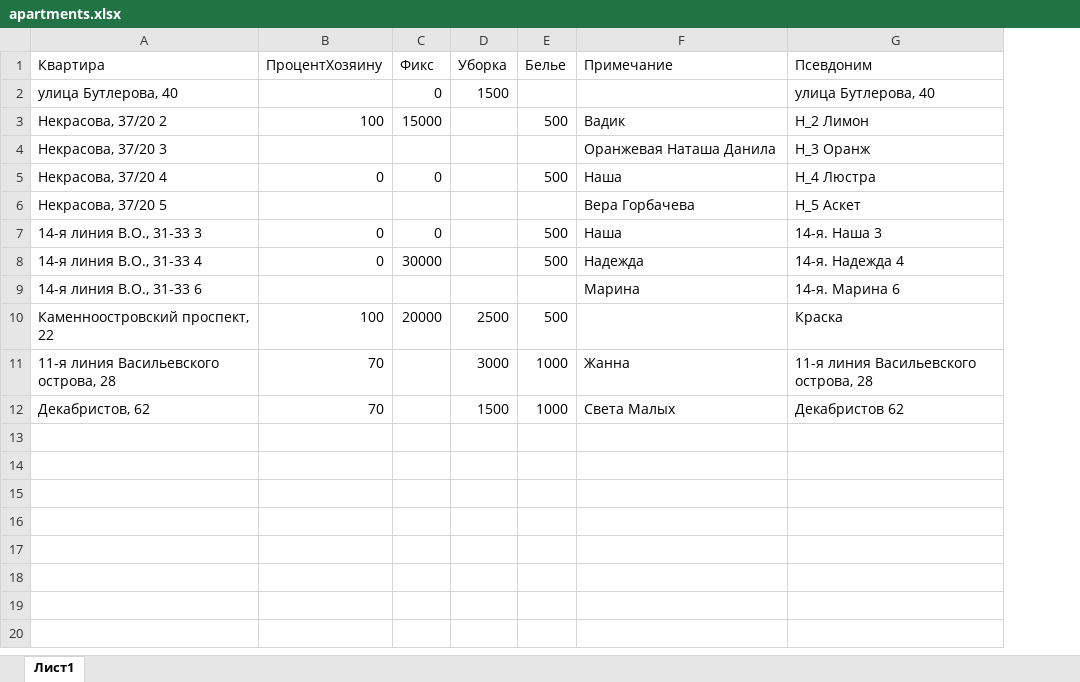
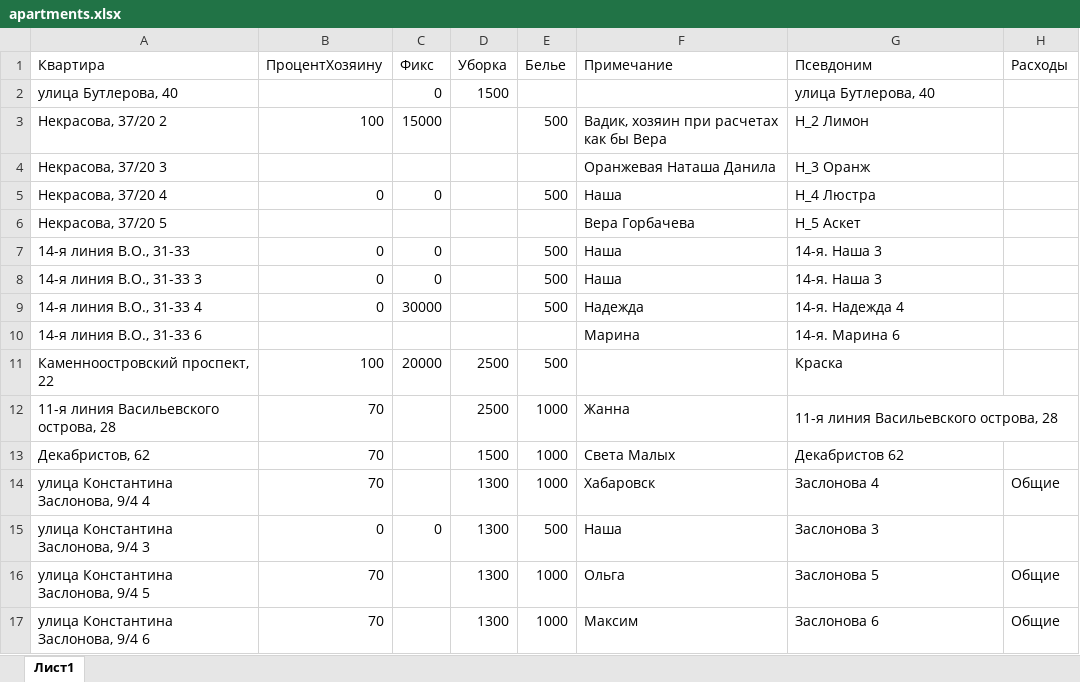
Before and after one commit to co2009/BookingReporter, an Excel workbook: config/apartments.xlsx, sheet Лист1, drawn as a sheet; values as stored, in another font and other column widths than the file's, no borders; addresses are those after the commit; the diff names each change by its address in the sheet, - before the commit and + after, or states it on an @@ line.

```diff
--- a/config/apartments.xlsx (sheet Лист1)
+++ b/config/apartments.xlsx (sheet Лист1)
+column H (Расходы), empty
-F3 (Примечание): Вадик
+F3 (Примечание): Вадик, хозяин при расчетах как бы Вера
+row 7: 14-я линия В.О., 31-33 | 0 | 0 |  | 500 | Наша | 14-я. Наша 3
-D12 (Уборка): 3000
+D12 (Уборка): 2500
+G12:H12 merged
+row 14: улица Константина Заслонова, 9/4 4 | 70 |  | 1300 | 1000 | Хабаровск | Заслонова 4 | Общие
+row 15: улица Константина Заслонова, 9/4 3 | 0 | 0 | 1300 | 500 | Наша | Заслонова 3
+row 16: улица Константина Заслонова, 9/4 5 | 70 |  | 1300 | 1000 | Ольга | Заслонова 5 | Общие
+row 17: улица Константина Заслонова, 9/4 6 | 70 |  | 1300 | 1000 | Максим | Заслонова 6 | Общие
```
Also changed, not shown: 1 other file.
